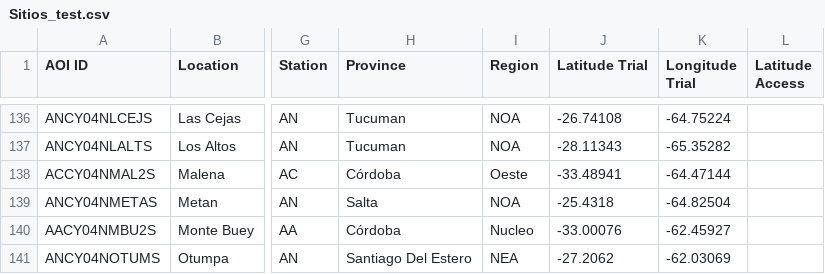
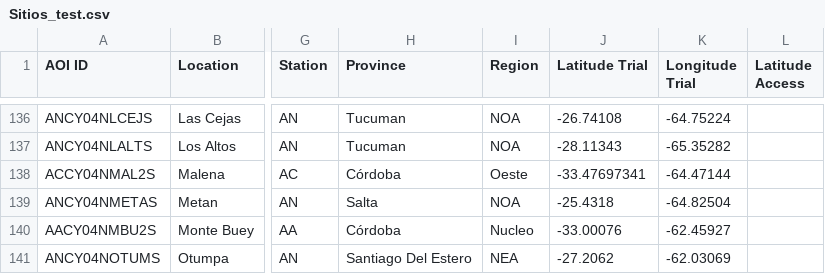
Before and after one commit to LAAR-TESTING-AR/field-trial-master-platform, a CSV file: Sitios_test.csv, drawn as a sheet; only a part is shown, gaps mark what is left out; the diff names each change by its address in the sheet, - before the commit and + after, or states it on an @@ line.

Commit message:
Actualizacion automatica de Sitios.csv desde SharePoint

```diff
--- a/Sitios_test.csv
+++ b/Sitios_test.csv
-J138 (Latitude Trial): -33.48941
+J138 (Latitude Trial): -33.47697341
```
